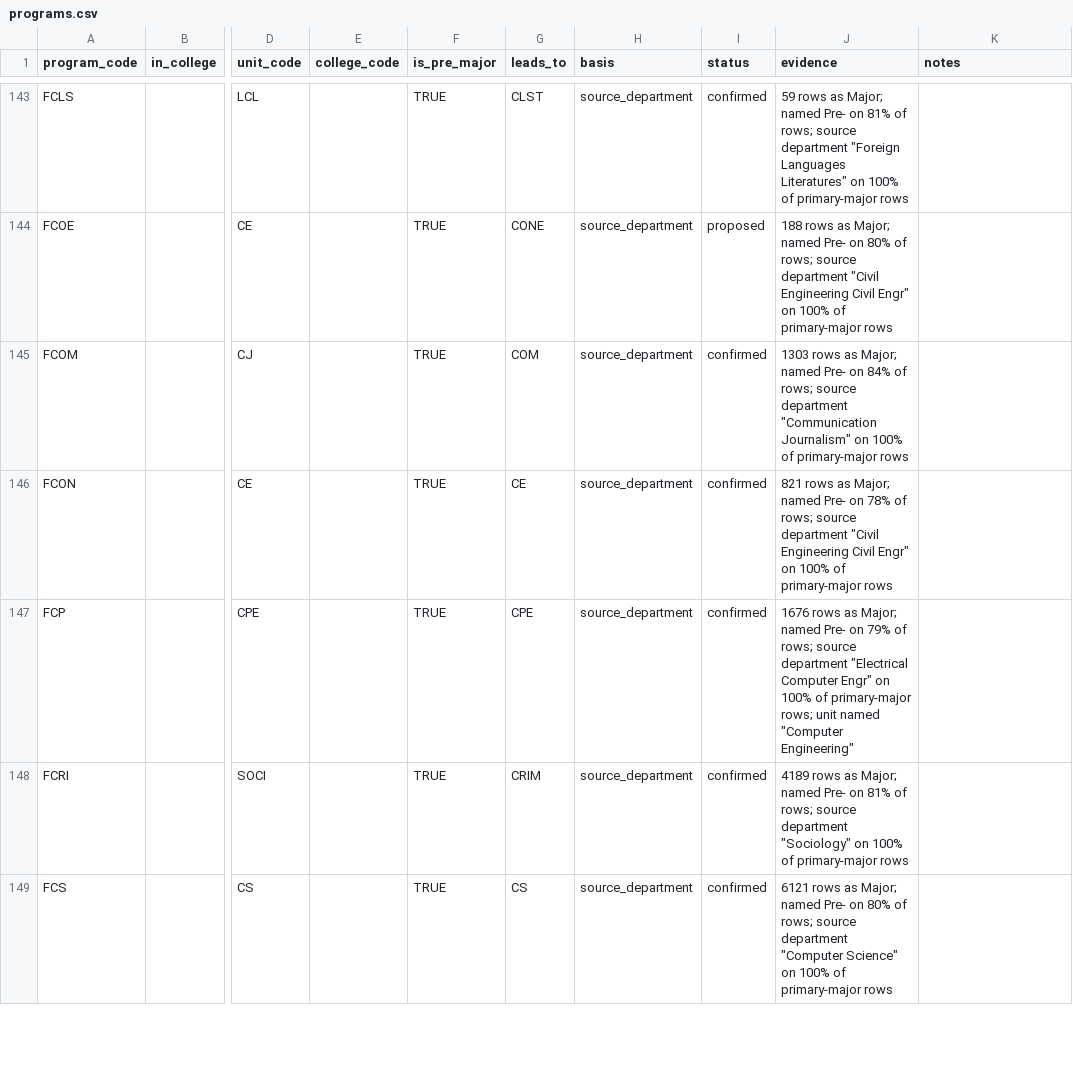
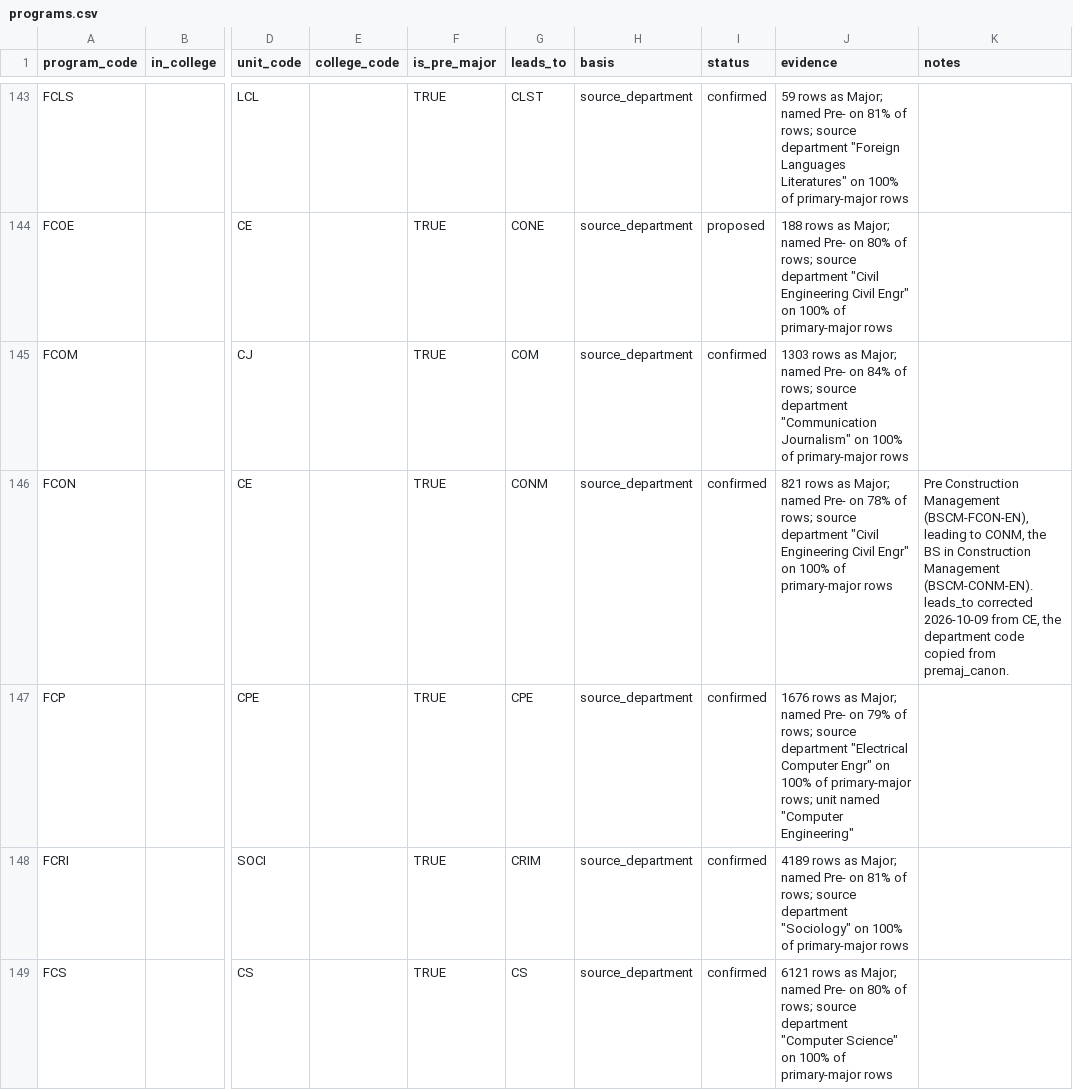
Before and after one commit to cedar-collective/cedar, a CSV file: institution/unm/programs.csv, drawn as a sheet; only a part is shown, gaps mark what is left out; the diff names each change by its address in the sheet, - before the commit and + after, or states it on an @@ line.

```diff
--- a/institution/unm/programs.csv
+++ b/institution/unm/programs.csv
-G146 (leads_to): CE
+G146 (leads_to): CONM
-K146 (notes): (empty)
+K146 (notes): Pre Construction Management (BSCM-FCON-EN), leading to CONM, the BS in Construction Management (BSCM-CONM-EN). leads_to corrected 2026-10-09 from CE, the department code copied from premaj_canon.
```
